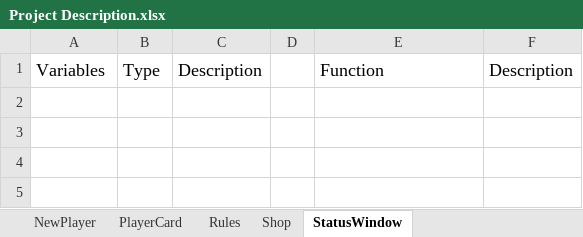
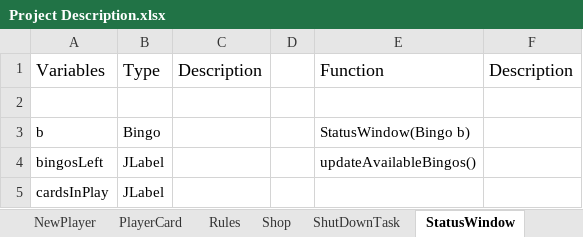
Before and after one commit to Elinor78/Bingo, an Excel workbook: Specification/Project Description.xlsx, sheet StatusWindow, drawn as a sheet; values as stored, in another font and other column widths than the file's, no borders; the diff names each change by its address in the sheet, - before the commit and + after, or states it on an @@ line.

```diff
--- a/Specification/Project Description.xlsx (sheet StatusWindow)
+++ b/Specification/Project Description.xlsx (sheet StatusWindow)
+sheet tab: ShutDownTask
+row 2: (empty)
+row 3: b | Bingo |  |  | StatusWindow(Bingo b)
+row 4: bingosLeft | JLabel |  |  | updateAvailableBingos()
+row 5: cardsInPlay | JLabel
```
Also changed, not shown: sheet Shop, sheet PlayerCard, sheet MessageDialog, sheet NewBingoNotification, sheet NewPlayer, sheet MasterCard, 1 more sheet.
